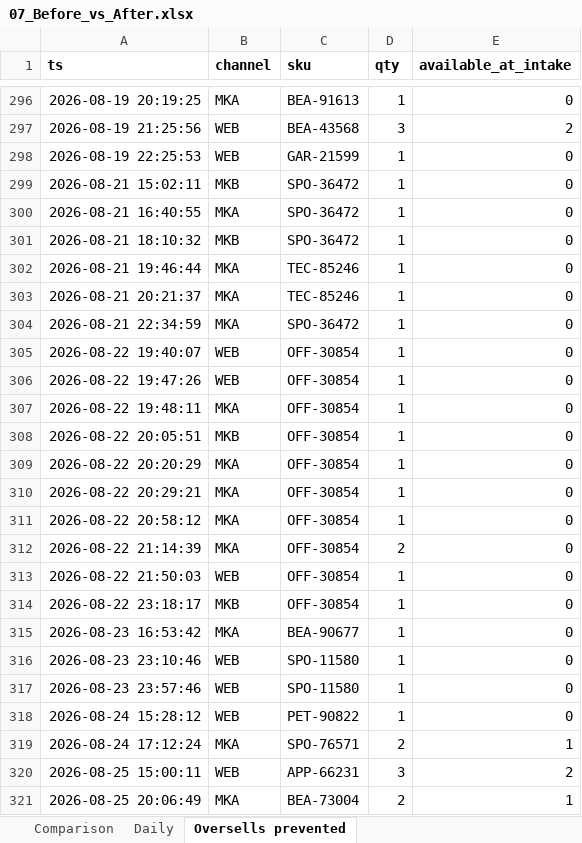
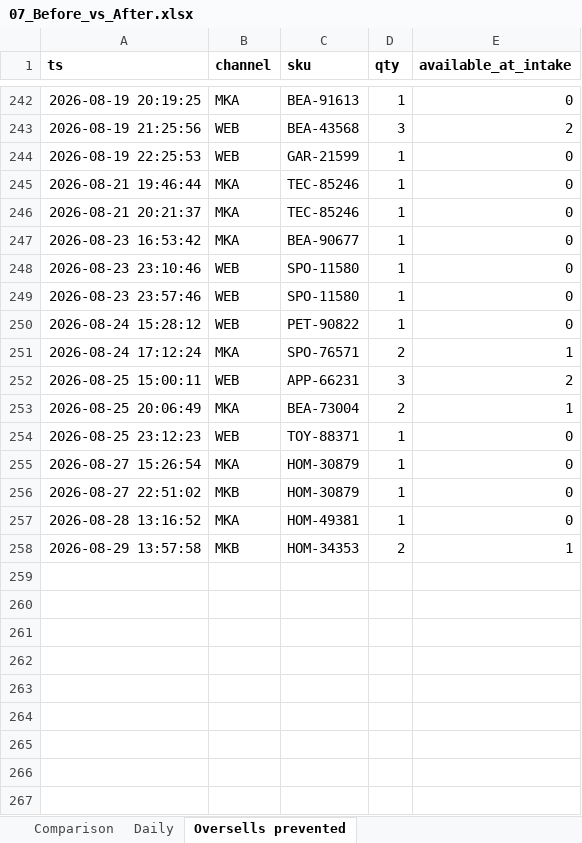
Before and after one commit to Zhigerisen/multi-channel-inventory-sync, an Excel workbook: out/07_Before_vs_After.xlsx, sheet Oversells prevented, drawn as a sheet; only a part is shown, gaps mark what is left out; the shorter side is filled out with more unchanged rows; values as stored, in another font and other column widths than the file's, no borders; the diff covers the shown part only; the diff names each change by its address in the sheet, - before the commit and + after, or states it on an @@ line.

```diff
--- a/out/07_Before_vs_After.xlsx (sheet Oversells prevented)
+++ b/out/07_Before_vs_After.xlsx (sheet Oversells prevented)
-row 299: 2026-08-21 15:02:11 | MKB | SPO-36472 | 1 | 0
-row 300: 2026-08-21 16:40:55 | MKA | SPO-36472 | 1 | 0
-row 301: 2026-08-21 18:10:32 | MKB | SPO-36472 | 1 | 0
-row 304: 2026-08-21 22:34:59 | MKA | SPO-36472 | 1 | 0
-row 305: 2026-08-22 19:40:07 | WEB | OFF-30854 | 1 | 0
-row 306: 2026-08-22 19:47:26 | WEB | OFF-30854 | 1 | 0
-row 307: 2026-08-22 19:48:11 | MKA | OFF-30854 | 1 | 0
-row 308: 2026-08-22 20:05:51 | MKB | OFF-30854 | 1 | 0
-row 309: 2026-08-22 20:20:29 | MKA | OFF-30854 | 1 | 0
-row 310: 2026-08-22 20:29:21 | MKA | OFF-30854 | 1 | 0
-row 311: 2026-08-22 20:58:12 | MKA | OFF-30854 | 1 | 0
-row 312: 2026-08-22 21:14:39 | MKA | OFF-30854 | 2 | 0
-row 313: 2026-08-22 21:50:03 | WEB | OFF-30854 | 1 | 0
-row 314: 2026-08-22 23:18:17 | MKB | OFF-30854 | 1 | 0
```
Also changed, not shown: 60 removed rows elsewhere in this sheet, sheet Daily, sheet Comparison, out/01_Inventory_Master.xlsx, out/03_Purchase_Order_Drafts.xlsx, 7 other files.
